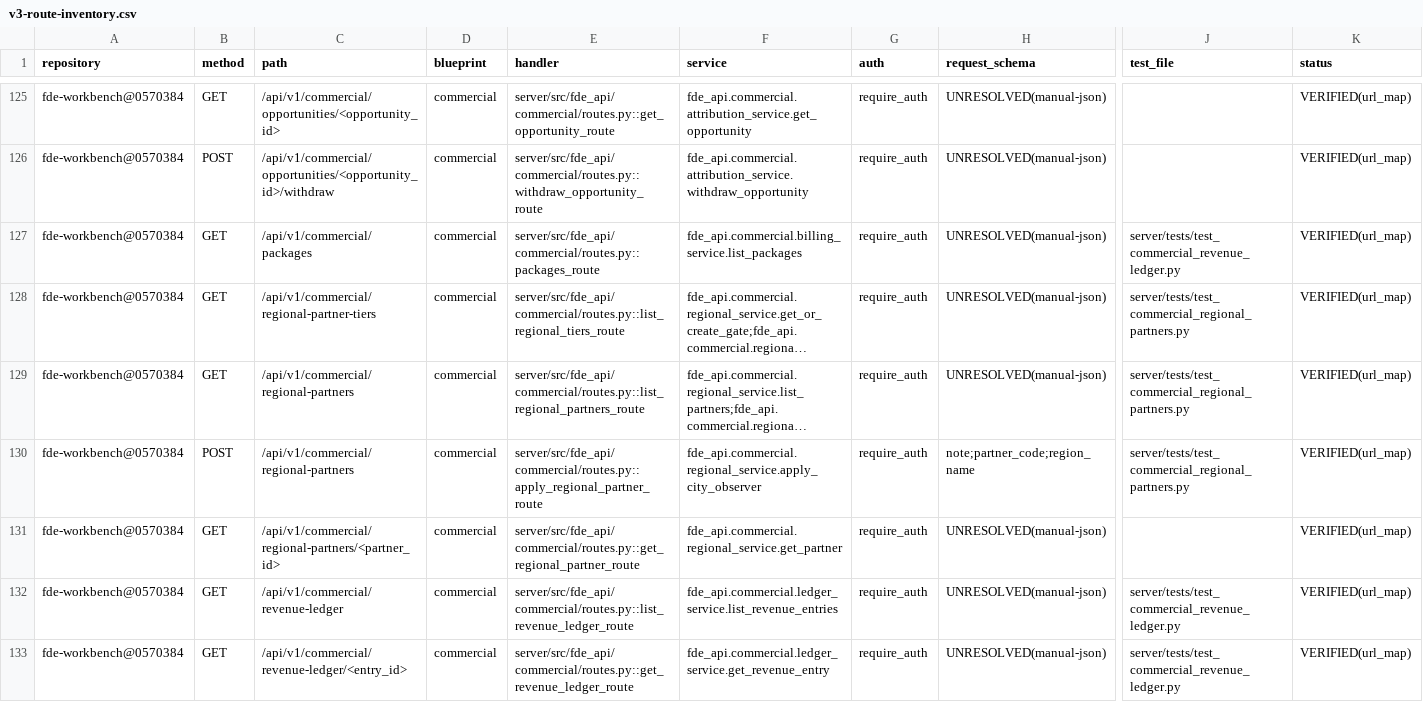
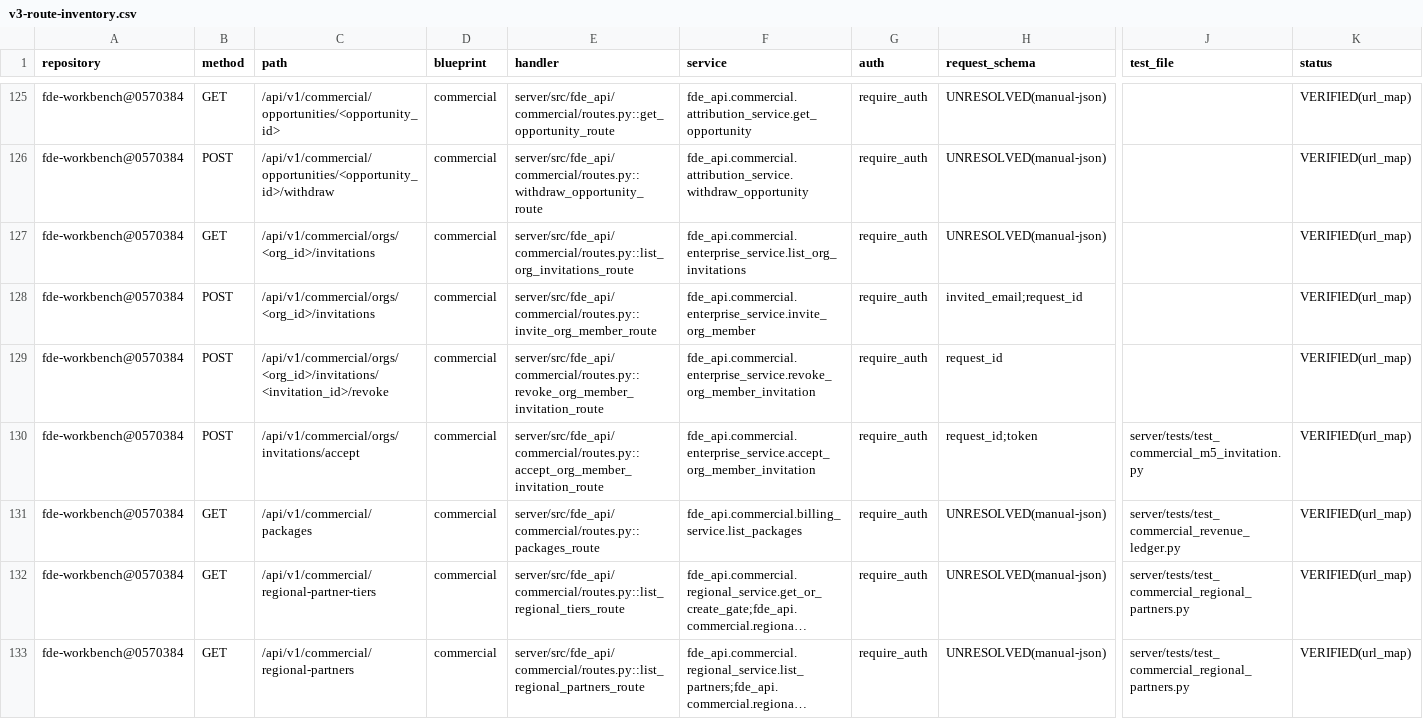
Before and after one commit to caishide/fde-workbench, a CSV file: docs/audit/v3-route-inventory.csv, drawn as a sheet; only a part is shown, gaps mark what is left out; the shorter side is filled out with more unchanged rows; long unchanged cells end in …; rows hold the shown columns only; the diff names each change by its address in the sheet, - before the commit and + after, or states it on an @@ line.

Commit message:
chore(audit): M5 轮审计登记同步——HEAD_REVISION=c1d4e7f9a2b3＋清单重生成（469 路由/151 表/69 迁移）
- test_migrations.py HEAD_REVISION 改指 M5-1 新头，known 集合 68→69；
- extract_workbench_inventory.py 重生成三份审计清单（+4 企业邀请路由
  /+1 org_member_invitations 表/+1 迁移），消除 inventory 漂移四红。

Co-Authored-By: WorkBuddy <noreply@workbuddy.ai>

```diff
--- a/docs/audit/v3-route-inventory.csv
+++ b/docs/audit/v3-route-inventory.csv
+row 127: fde-workbench@0570384 | GET | /api/v1/commercial/orgs/<org_id>/invitations | commercial | server/src/fde_api/commercial/routes.py::list_org_invitations_route | fde_api.commercial.enterprise_service.list_org_invitations | require_auth | UNRESOLVED(manual-json) |  | VERIFIED(url_map)
+row 128: fde-workbench@0570384 | POST | /api/v1/commercial/orgs/<org_id>/invitations | commercial | server/src/fde_api/commercial/routes.py::invite_org_member_route | fde_api.commercial.enterprise_service.invite_org_member | require_auth | invited_email;request_id |  | VERIFIED(url_map)
+row 129: fde-workbench@0570384 | POST | /api/v1/commercial/orgs/<org_id>/invitations/<invitation_id>/revoke | commercial | server/src/fde_api/commercial/routes.py::revoke_org_member_invitation_route | fde_api.commercial.enterprise_service.revoke_org_member_invitation | require_auth | request_id |  | VERIFIED(url_map)
+row 130: fde-workbench@0570384 | POST | /api/v1/commercial/orgs/invitations/accept | commercial | server/src/fde_api/commercial/routes.py::accept_org_member_invitation_route | fde_api.commercial.enterprise_service.accept_org_member_invitation | require_auth | request_id;token | server/tests/test_commercial_m5_invitation.py | VERIFIED(url_map)
```
Also changed, not shown: docs/audit/v3-database-inventory.csv, 2 other files.
